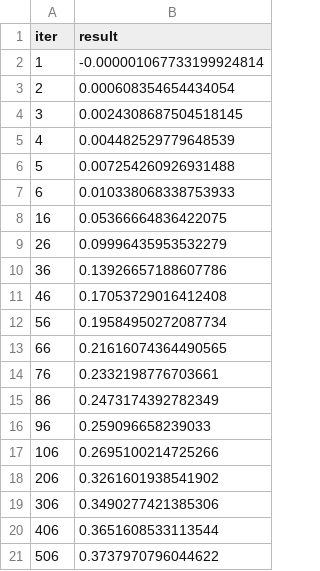
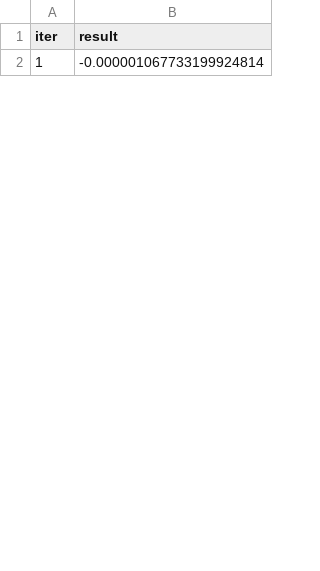
Before and after one commit to yustarandomname/territories-in-three-dimensions, a CSV file: plot-data/data/beta=5e-06.csv, drawn as a sheet; only a part is shown; removed rows and columns are numbered as before the commit, all else as after; the diff covers the shown part only; the diff names each change by its address in the sheet, - before the commit and + after, or states it on an @@ line.

Commit message:
moar data

```diff
--- a/plot-data/data/beta=5e-06.csv
+++ b/plot-data/data/beta=5e-06.csv
-row 3: 2 | 0.000608354654434054
-row 4: 3 | 0.0024308687504518145
-row 5: 4 | 0.004482529779648539
-row 6: 5 | 0.007254260926931488
-row 7: 6 | 0.010338068338753933
-row 8: 16 | 0.05366664836422075
-row 9: 26 | 0.09996435953532279
-row 10: 36 | 0.13926657188607786
-row 11: 46 | 0.17053729016412408
-row 12: 56 | 0.19584950272087734
-row 13: 66 | 0.21616074364490565
-row 14: 76 | 0.2332198776703661
-row 15: 86 | 0.2473174392782349
-row 16: 96 | 0.259096658239033
-row 17: 106 | 0.2695100214725266
-row 18: 206 | 0.3261601938541902
-row 19: 306 | 0.3490277421385306
-row 20: 406 | 0.3651608533113544
-row 21: 506 | 0.3737970796044622
```
Also changed, not shown: 54 added rows and 15 removed rows elsewhere in this file, 7 other files.
